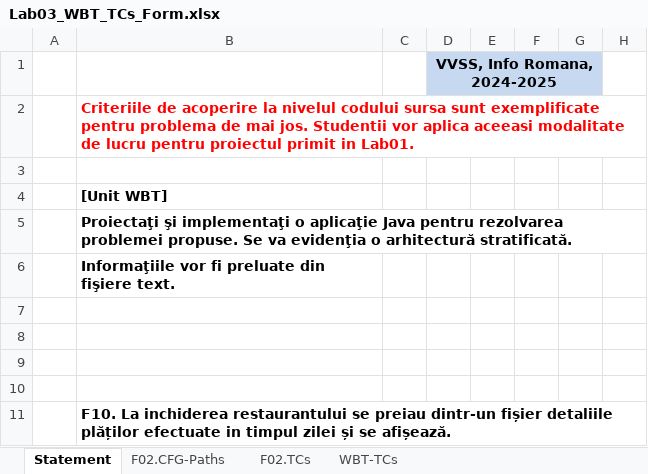
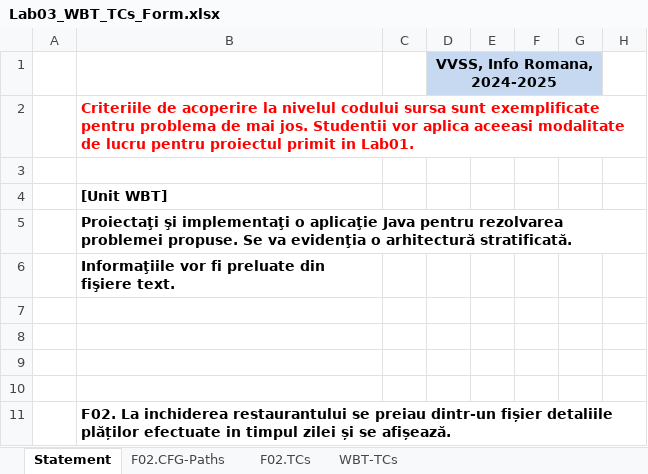
Before and after one commit to kevinscrg/VVSS_PizzaShop, an Excel workbook: Docs/Lab03/Lab03_WBT_TCs_Form.xlsx, sheet Statement, drawn as a sheet; only a part is shown; values as stored, in another font and other column widths than the file's, no borders; the diff names each change by its address in the sheet, - before the commit and + after, or states it on an @@ line.

```diff
--- a/Docs/Lab03/Lab03_WBT_TCs_Form.xlsx (sheet Statement)
+++ b/Docs/Lab03/Lab03_WBT_TCs_Form.xlsx (sheet Statement)
-B11 ([Unit WBT]): F10. La inchiderea…
+B11 ([Unit WBT]): F02. La inchiderea…
```
Also changed, not shown: sheet F02.TCs, sheet F02.CFG-Paths, charts or pictures.
